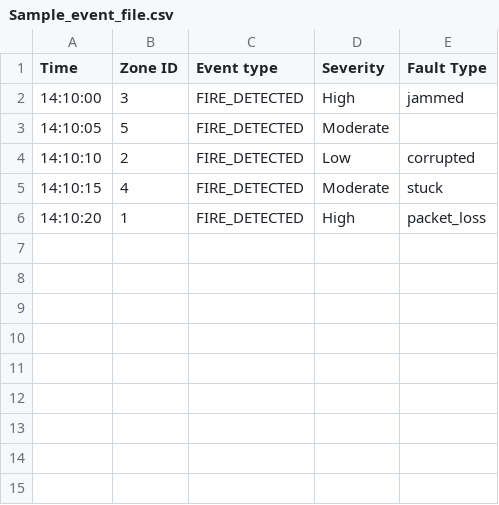
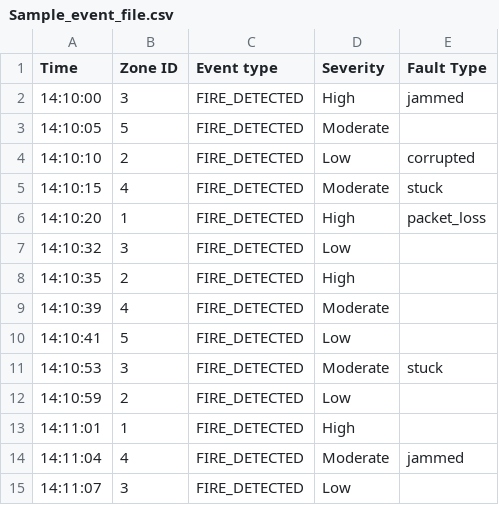
Before and after one commit to jacobgaumond/Firefighting-Drone-Swarm-SYSC-3303, a CSV file: src/data/Sample_event_file.csv, drawn as a sheet.

```diff
--- a/src/data/Sample_event_file.csv
+++ b/src/data/Sample_event_file.csv
@@ -6 +6,10 @@ Time,Zone ID,Event type,Severity,Fault Type
 14:10:20,1,FIRE_DETECTED,High,packet_loss
+14:10:32,3,FIRE_DETECTED,Low,
+14:10:35,2,FIRE_DETECTED,High,
+14:10:39,4,FIRE_DETECTED,Moderate,
+14:10:41,5,FIRE_DETECTED,Low,
+14:10:53,3,FIRE_DETECTED,Moderate,stuck
+14:10:59,2,FIRE_DETECTED,Low,
+14:11:01,1,FIRE_DETECTED,High,
+14:11:04,4,FIRE_DETECTED,Moderate,jammed
+14:11:07,3,FIRE_DETECTED,Low,
```
Also changed, not shown: 4 other files.
